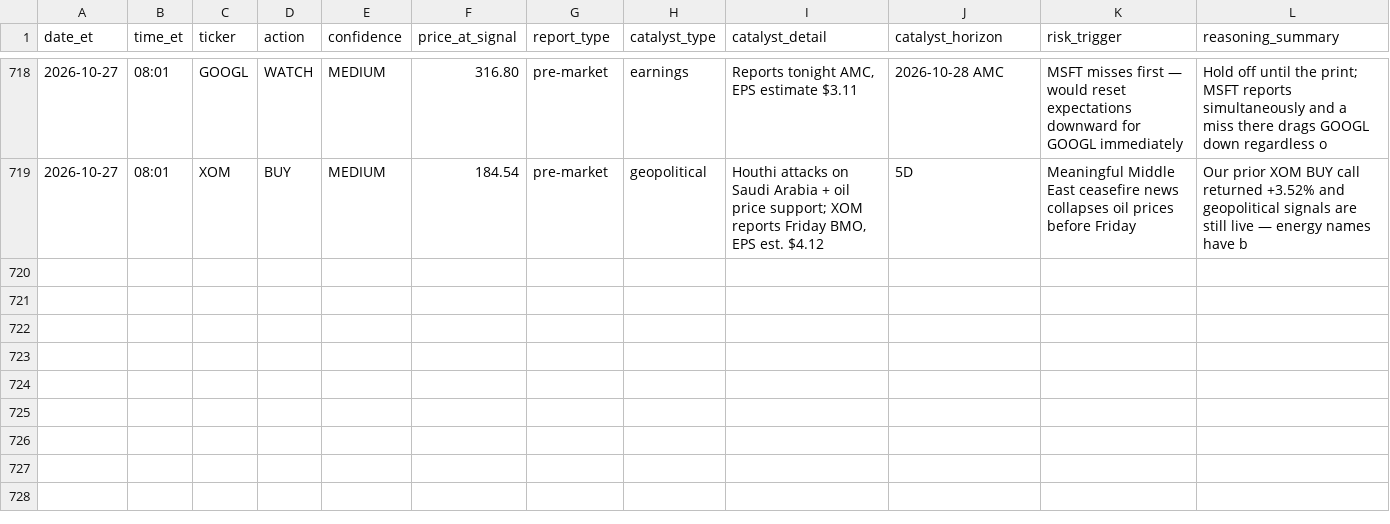
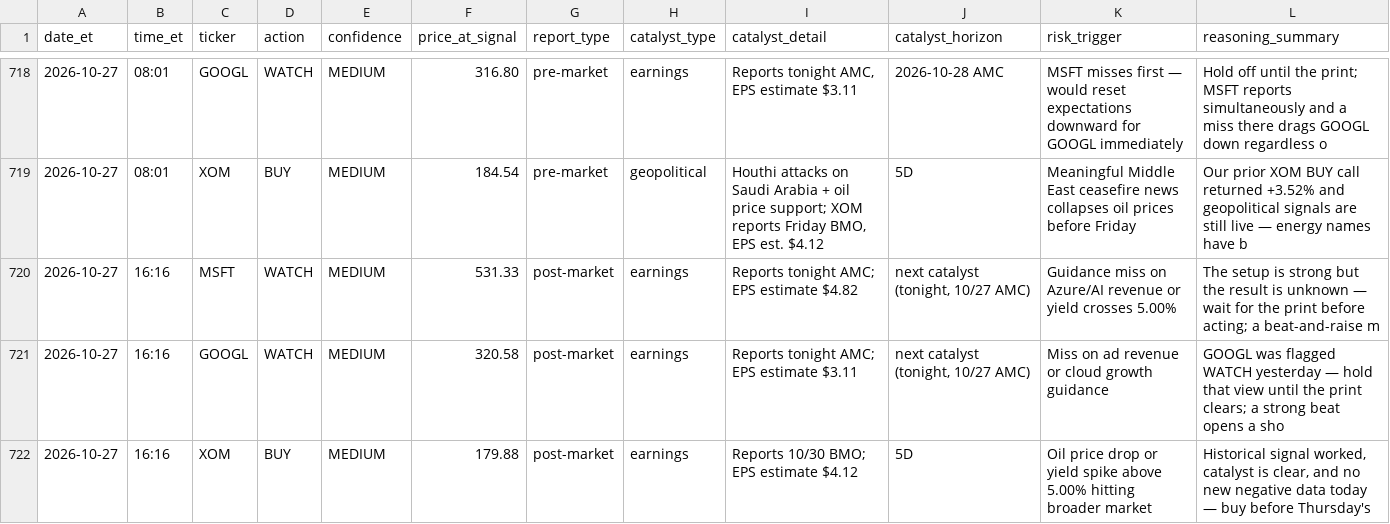
Before and after one commit to davidm00/discord-finance-bot, a CSV file: data/signals.csv, drawn as a sheet; only a part is shown, gaps mark what is left out.

```diff
--- a/data/signals.csv
+++ b/data/signals.csv
@@ -719 +719,4 @@ date_et,time_et,ticker,action,confidence,price_at_signal,report_type,catalyst_ty
 2026-10-27,08:01,XOM,BUY,MEDIUM,184.54,pre-market,geopolitical,"Houthi attacks on Saudi Arabia + oil price support; XOM reports Friday BMO, EPS est. $4.12",5D,Meaningful Middle East ceasefire news collapses oil prices before Friday,Our prior XOM BUY call returned +3.52% and geopolitical signals are still live — energy names have b
+2026-10-27,16:16,MSFT,WATCH,MEDIUM,531.33,post-market,earnings,Reports tonight AMC; EPS estimate $4.82,"next catalyst (tonight, 10/27 AMC)",Guidance miss on Azure/AI revenue or yield crosses 5.00%,The setup is strong but the result is unknown — wait for the print before acting; a beat-and-raise m
+2026-10-27,16:16,GOOGL,WATCH,MEDIUM,320.58,post-market,earnings,Reports tonight AMC; EPS estimate $3.11,"next catalyst (tonight, 10/27 AMC)",Miss on ad revenue or cloud growth guidance,GOOGL was flagged WATCH yesterday — hold that view until the print clears; a strong beat opens a sho
+2026-10-27,16:16,XOM,BUY,MEDIUM,179.88,post-market,earnings,Reports 10/30 BMO; EPS estimate $4.12,5D,Oil price drop or yield spike above 5.00% hitting broader market,"Historical signal worked, catalyst is clear, and no new negative data today — buy before Thursday's "
```
Also changed, not shown: data/claude_usage.csv, data/paper_portfolio/forward/orders.csv, 3 other files.
